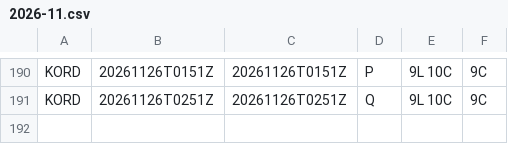
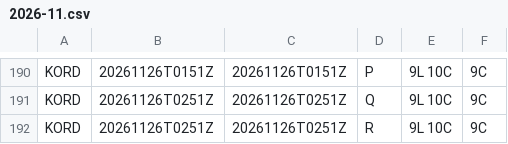
Before and after one commit to honghebincsg/pegasus-fid-gist, a CSV file: atis-history/KORD/2026-11.csv, drawn as a sheet; only a part is shown, gaps mark what is left out.

```diff
--- a/atis-history/KORD/2026-11.csv
+++ b/atis-history/KORD/2026-11.csv
@@ -191 +191,2 @@ KORD,20261126T0151Z,20261126T0151Z,P,9L 10C,9C
 KORD,20261126T0251Z,20261126T0251Z,Q,9L 10C,9C
+KORD,20261126T0251Z,20261126T0251Z,R,9L 10C,9C
```
Also changed, not shown: atis-history/ZGGG/2026-11.csv, atis-history/ZGSZ/2026-11.csv, 3 other files.
